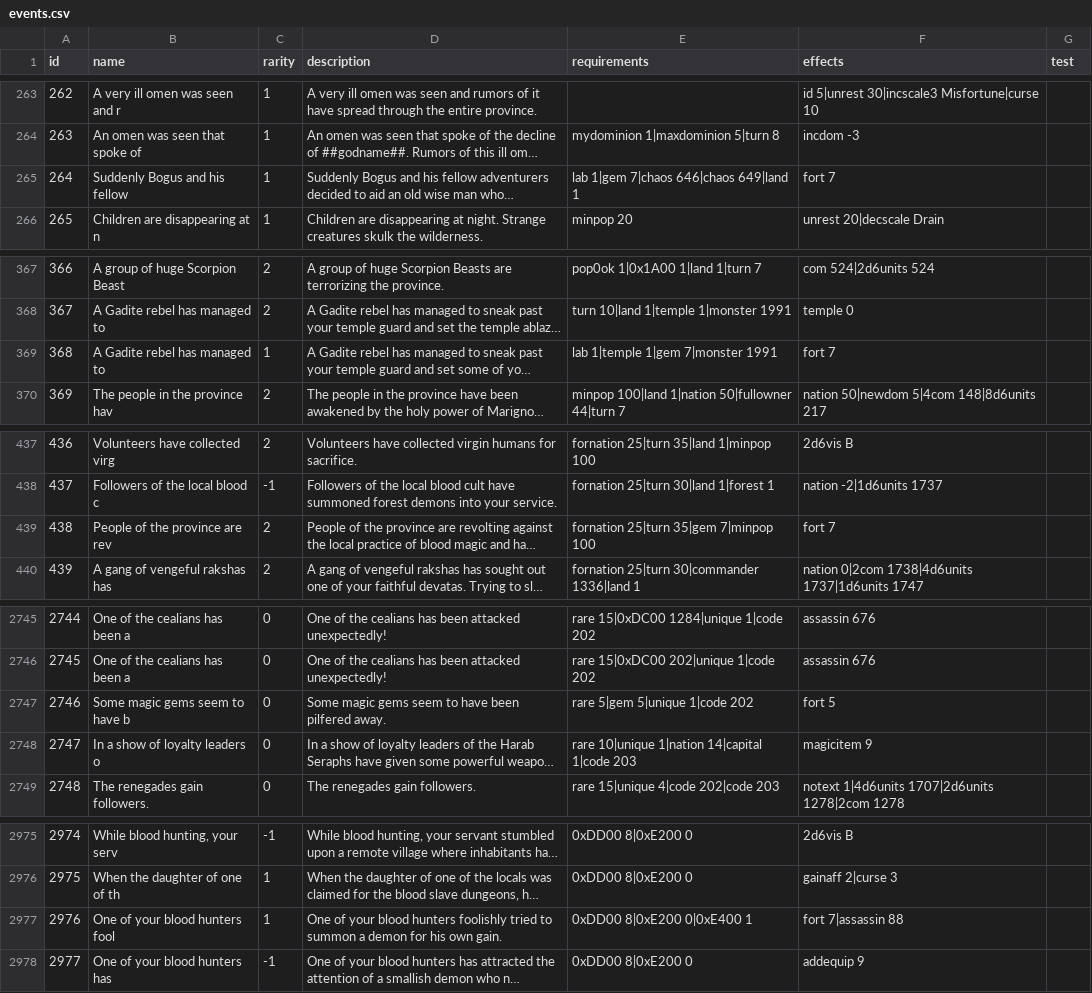
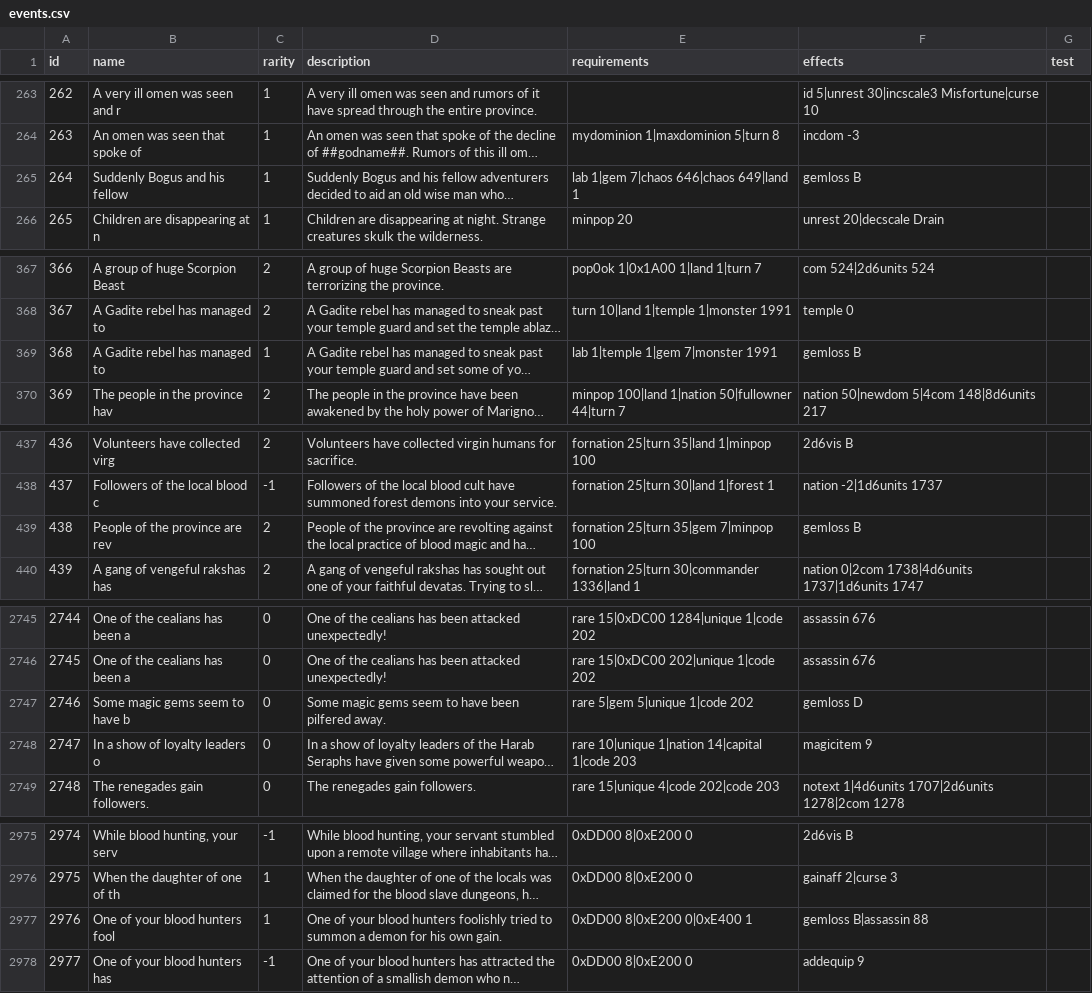
Before and after one commit to larzm42/dom5inspector, a CSV file: gamedata/events.csv, drawn as a sheet; only a part is shown, gaps mark what is left out; long unchanged cells end in …; the diff covers the shown part only; the diff names each change by its address in the sheet, - before the commit and + after, or states it on an @@ line.

```diff
--- a/gamedata/events.csv
+++ b/gamedata/events.csv
-F265 (effects): fort 7
+F265 (effects): gemloss B
-F369 (effects): fort 7
+F369 (effects): gemloss B
-F439 (effects): fort 7
+F439 (effects): gemloss B
-F2747 (effects): fort 5
+F2747 (effects): gemloss D
-F2977 (effects): fort 7|assassin 88
+F2977 (effects): gemloss B|assassin 88
```
Also changed, not shown: 15 edited cells elsewhere in this file, gamedata/weapons.csv.
